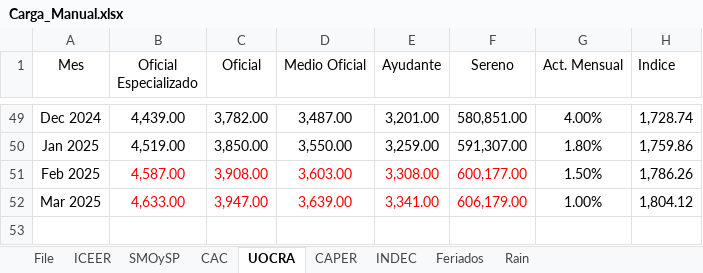
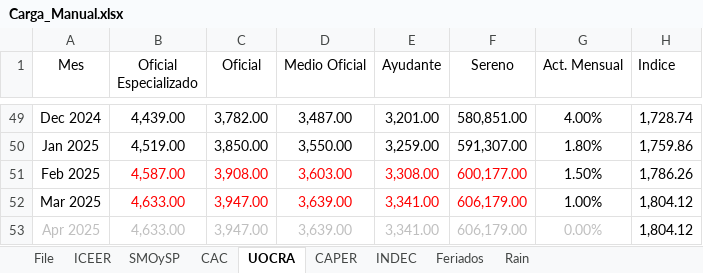
Before and after one commit to JavierETpna/Variables_Compartidas, an Excel workbook: Carga_Manual.xlsx, sheet UOCRA, drawn as a sheet; only a part is shown, gaps mark what is left out; values as stored, in another font and other column widths than the file's, no borders; table styles not drawn; the diff names each change by its address in the sheet, - before the commit and + after, or states it on an @@ line.

Commit message:
Actualización de Variables

```diff
--- a/Carga_Manual.xlsx (sheet UOCRA)
+++ b/Carga_Manual.xlsx (sheet UOCRA)
+row 53: Apr 2025 | 4,633.00 | 3,947.00 | 3,639.00 | 3,341.00 | 606,179.00 | 0.00% | 1,804.12
```
